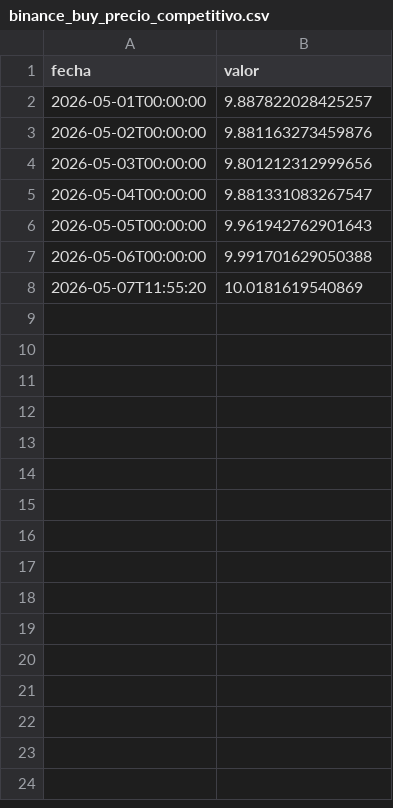
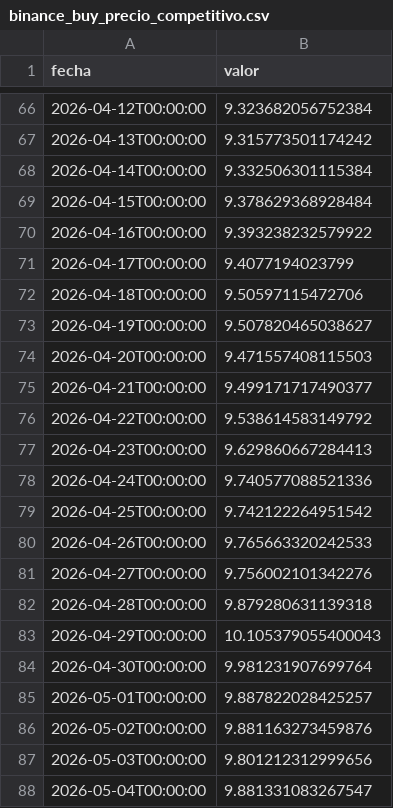
Before and after one commit to mauforonda/indicadores_economicos, a CSV file: tipodecambio/datos/binance_buy_precio_competitivo.csv, drawn as a sheet; only a part is shown, gaps mark what is left out; the shorter side is filled out with more unchanged rows; the diff covers the shown part only; the diff names each change by its address in the sheet, - before the commit and + after, or states it on an @@ line.

```diff
--- a/tipodecambio/datos/binance_buy_precio_competitivo.csv
+++ b/tipodecambio/datos/binance_buy_precio_competitivo.csv
+row 66: 2026-04-12T00:00:00 | 9.323682056752384
+row 67: 2026-04-13T00:00:00 | 9.315773501174242
+row 68: 2026-04-14T00:00:00 | 9.332506301115384
+row 69: 2026-04-15T00:00:00 | 9.378629368928484
+row 70: 2026-04-16T00:00:00 | 9.393238232579922
+row 71: 2026-04-17T00:00:00 | 9.4077194023799
+row 72: 2026-04-18T00:00:00 | 9.50597115472706
+row 73: 2026-04-19T00:00:00 | 9.507820465038627
+row 74: 2026-04-20T00:00:00 | 9.471557408115503
+row 75: 2026-04-21T00:00:00 | 9.499171717490377
+row 76: 2026-04-22T00:00:00 | 9.538614583149792
+row 77: 2026-04-23T00:00:00 | 9.629860667284413
+row 78: 2026-04-24T00:00:00 | 9.740577088521336
+row 79: 2026-04-25T00:00:00 | 9.742122264951542
+row 80: 2026-04-26T00:00:00 | 9.765663320242533
+row 81: 2026-04-27T00:00:00 | 9.756002101342276
+row 82: 2026-04-28T00:00:00 | 9.879280631139318
+row 83: 2026-04-29T00:00:00 | 10.105379055400043
+row 84: 2026-04-30T00:00:00 | 9.981231907699764
```
Also changed, not shown: 64 added rows elsewhere in this file, tipodecambio/datos/binance_buy_precio_profundidad.csv, tipodecambio/datos/binance_buy_precio_transado_estimado.csv, 4 other files.
